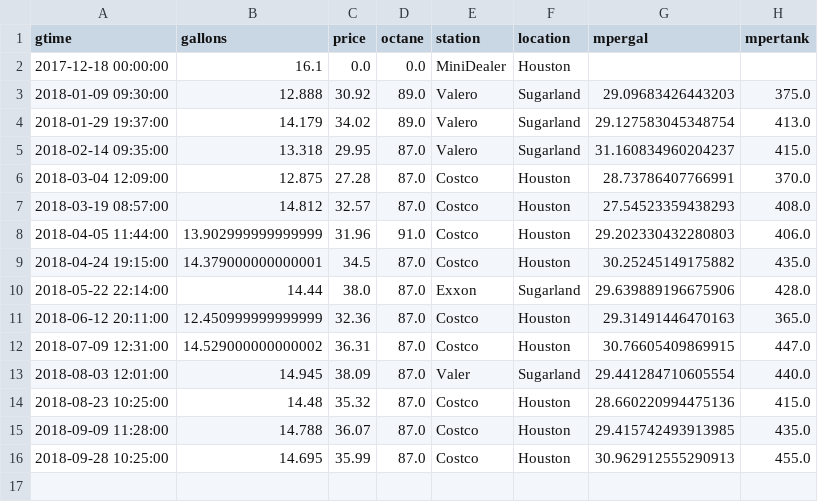
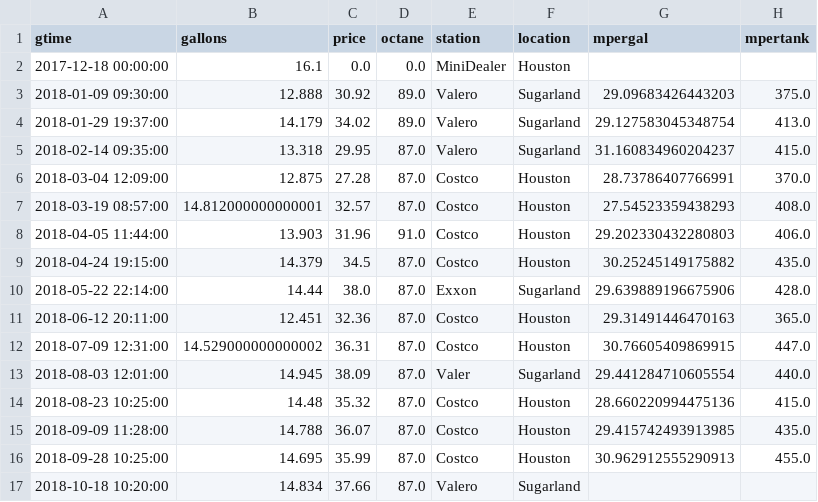
Before and after one commit to angelmanzur/MiniMiles, a CSV file: GasRefills.csv, drawn as a sheet.

```diff
--- a/GasRefills.csv
+++ b/GasRefills.csv
@@ -6,7 +6,7 @@ gtime,gallons,price,octane,station,location,mpergal,mpertank
 2018-03-04 12:09:00,12.875,27.28,87.0,Costco,Houston,28.73786407766991,370.0
-2018-03-19 08:57:00,14.812,32.57,87.0,Costco,Houston,27.54523359438293,408.0
-2018-04-05 11:44:00,13.902999999999999,31.96,91.0,Costco,Houston,29.202330432280803,406.0
-2018-04-24 19:15:00,14.379000000000001,34.5,87.0,Costco,Houston,30.25245149175882,435.0
+2018-03-19 08:57:00,14.812000000000001,32.57,87.0,Costco,Houston,27.54523359438293,408.0
+2018-04-05 11:44:00,13.903,31.96,91.0,Costco,Houston,29.202330432280803,406.0
+2018-04-24 19:15:00,14.379,34.5,87.0,Costco,Houston,30.25245149175882,435.0
 2018-05-22 22:14:00,14.44,38.0,87.0,Exxon,Sugarland,29.639889196675906,428.0
-2018-06-12 20:11:00,12.450999999999999,32.36,87.0,Costco,Houston,29.31491446470163,365.0
+2018-06-12 20:11:00,12.451,32.36,87.0,Costco,Houston,29.31491446470163,365.0
 2018-07-09 12:31:00,14.529000000000002,36.31,87.0,Costco,Houston,30.76605409869915,447.0
@@ -16 +16,2 @@ gtime,gallons,price,octane,station,location,mpergal,mpertank
 2018-09-28 10:25:00,14.695,35.99,87.0,Costco,Houston,30.962912555290913,455.0
+2018-10-18 10:20:00,14.834,37.66,87.0,Valero,Sugarland,,
```
Also changed, not shown: MiniMiles.csv, 1 other file.
